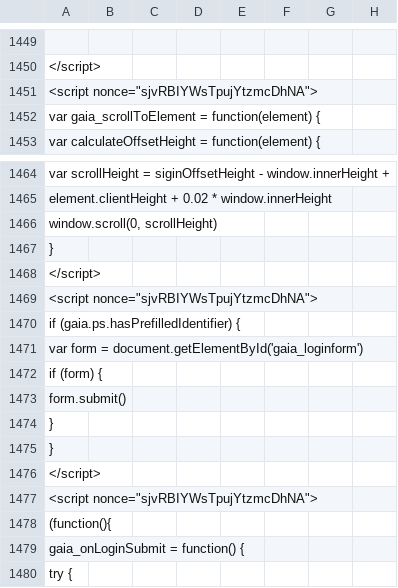
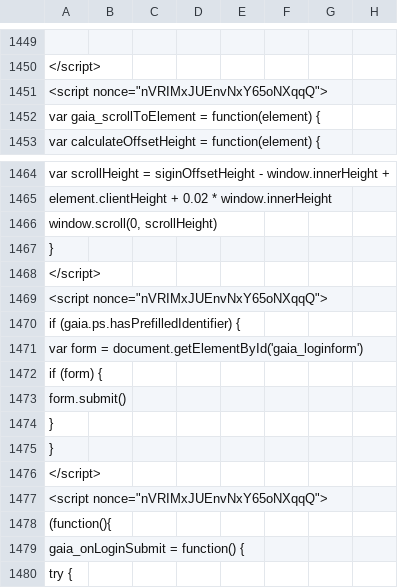
Before and after one commit to AndersenLab/WI-Strain-Info, a TSV file: WI-Strain-Info.tsv, drawn as a sheet; only a part is shown, gaps mark what is left out; the diff covers the shown part only; the diff names each change by its address in the sheet, - before the commit and + after, or states it on an @@ line.

```diff
--- a/WI-Strain-Info.tsv
+++ b/WI-Strain-Info.tsv
-A1451: <script nonce="sjvRBIYWsTpujYtzmcDhNA">
+A1451: <script nonce="nVRIMxJUEnvNxY65oNXqqQ">
-A1469: <script nonce="sjvRBIYWsTpujYtzmcDhNA">
+A1469: <script nonce="nVRIMxJUEnvNxY65oNXqqQ">
-A1477: <script nonce="sjvRBIYWsTpujYtzmcDhNA">
+A1477: <script nonce="nVRIMxJUEnvNxY65oNXqqQ">
```
Also changed, not shown: 9 edited cells elsewhere in this file.
